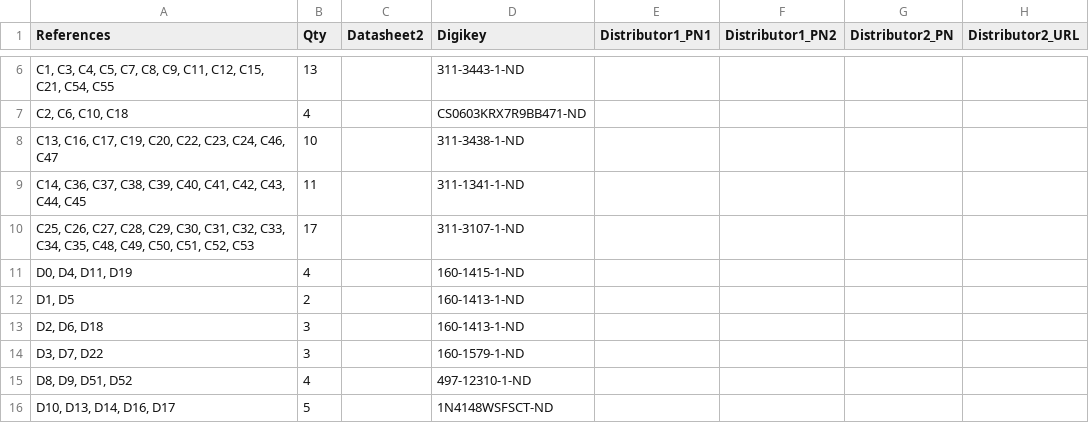
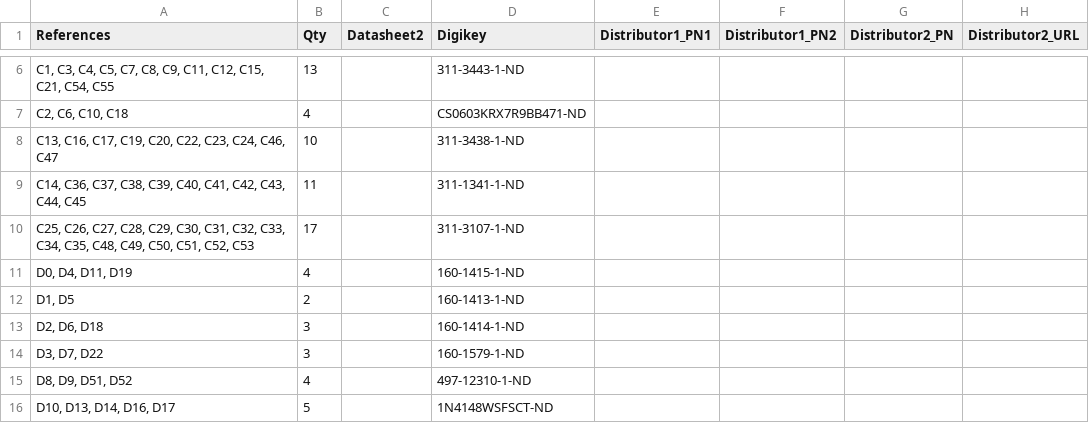
Before and after one commit to emard/ulx3s, a TSV file: 1-click-bom.tsv, drawn as a sheet; only a part is shown, gaps mark what is left out; the diff names each change by its address in the sheet, - before the commit and + after, or states it on an @@ line.

Commit message:
1-click-bom.tsv: Corrected PN for green LED and some C

```diff
--- a/1-click-bom.tsv
+++ b/1-click-bom.tsv
-D13 (Digikey): 160-1413-1-ND
+D13 (Digikey): 160-1414-1-ND
```
